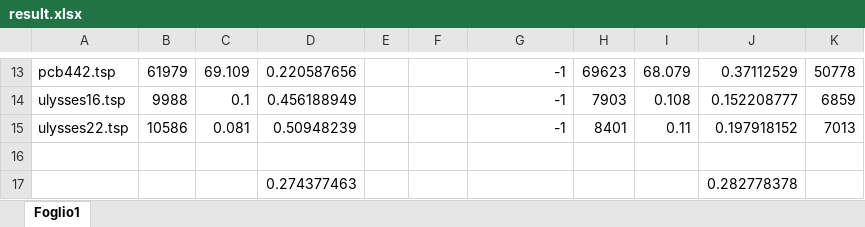
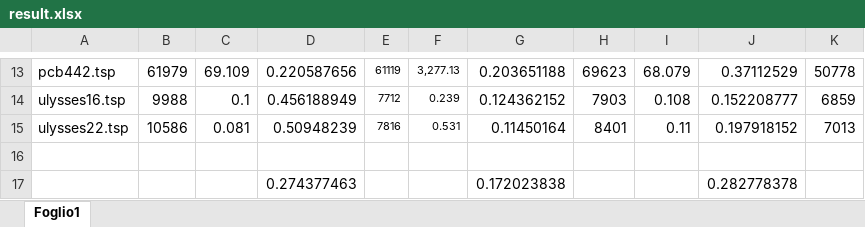
Before and after one commit to Edivad99/AdvancedAlgorithms-assignments, an Excel workbook: second assignment/result.xlsx, sheet Foglio1, drawn as a sheet; only a part is shown, gaps mark what is left out; values as stored, in another font and other column widths than the file's, no borders; the diff covers the shown part only; the diff names each change by its address in the sheet, - before the commit and + after, or states it on an @@ line.

```diff
--- a/second assignment/result.xlsx (sheet Foglio1)
+++ b/second assignment/result.xlsx (sheet Foglio1)
-E13: (empty)
+E13: 61119
-F13: (empty)
+F13: 3,277.13
-G13: -1
+G13: 0.203651188
-E14: (empty)
+E14: 7712
-F14: (empty)
+F14: 0.239
-G14: -1
+G14: 0.124362152
-E15: (empty)
+E15: 7816
-F15: (empty)
+F15: 0.531
-G15: -1
+G15: 0.11450164
-G17: (empty)
+G17: 0.172023838
```
Also changed, not shown: 31 edited cells elsewhere in this sheet, 1 other file.
